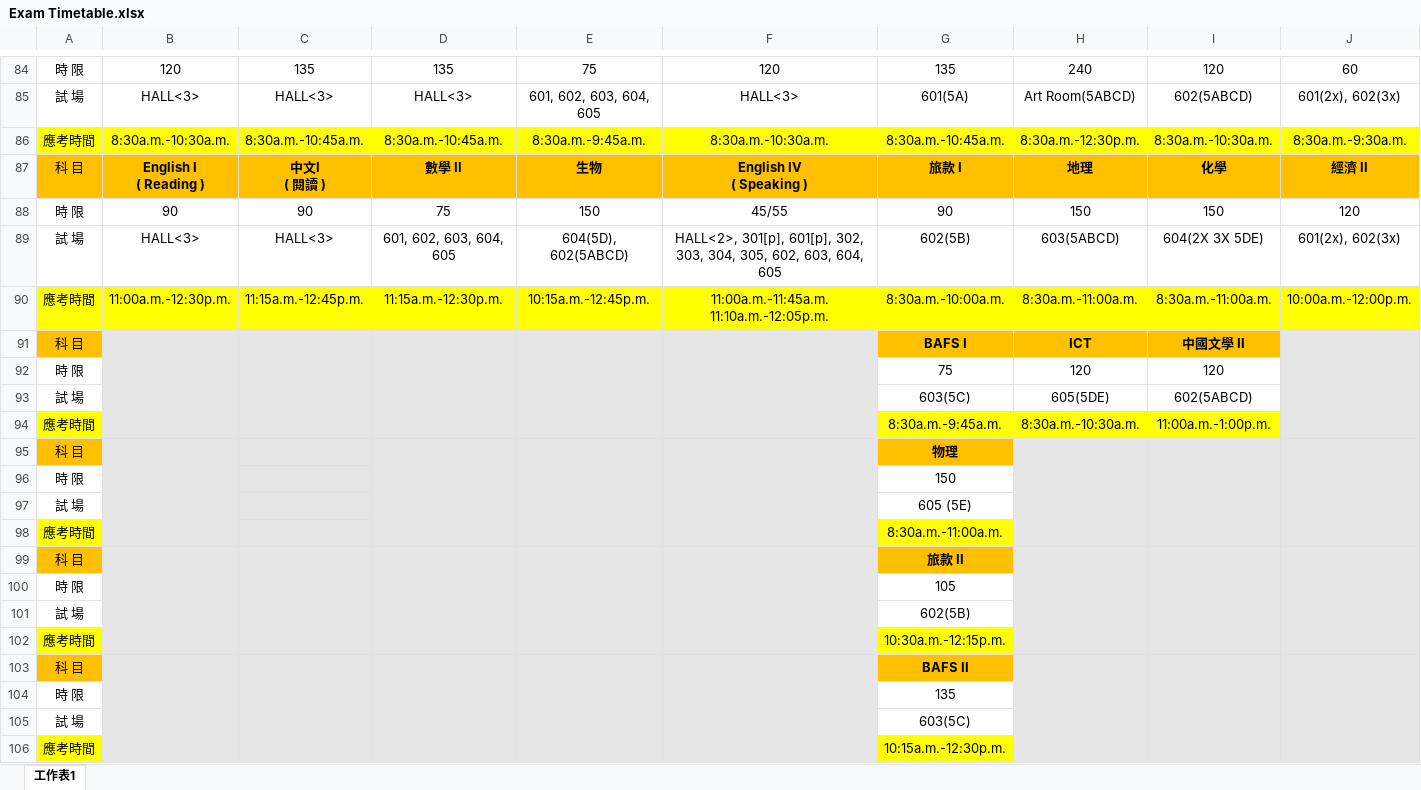
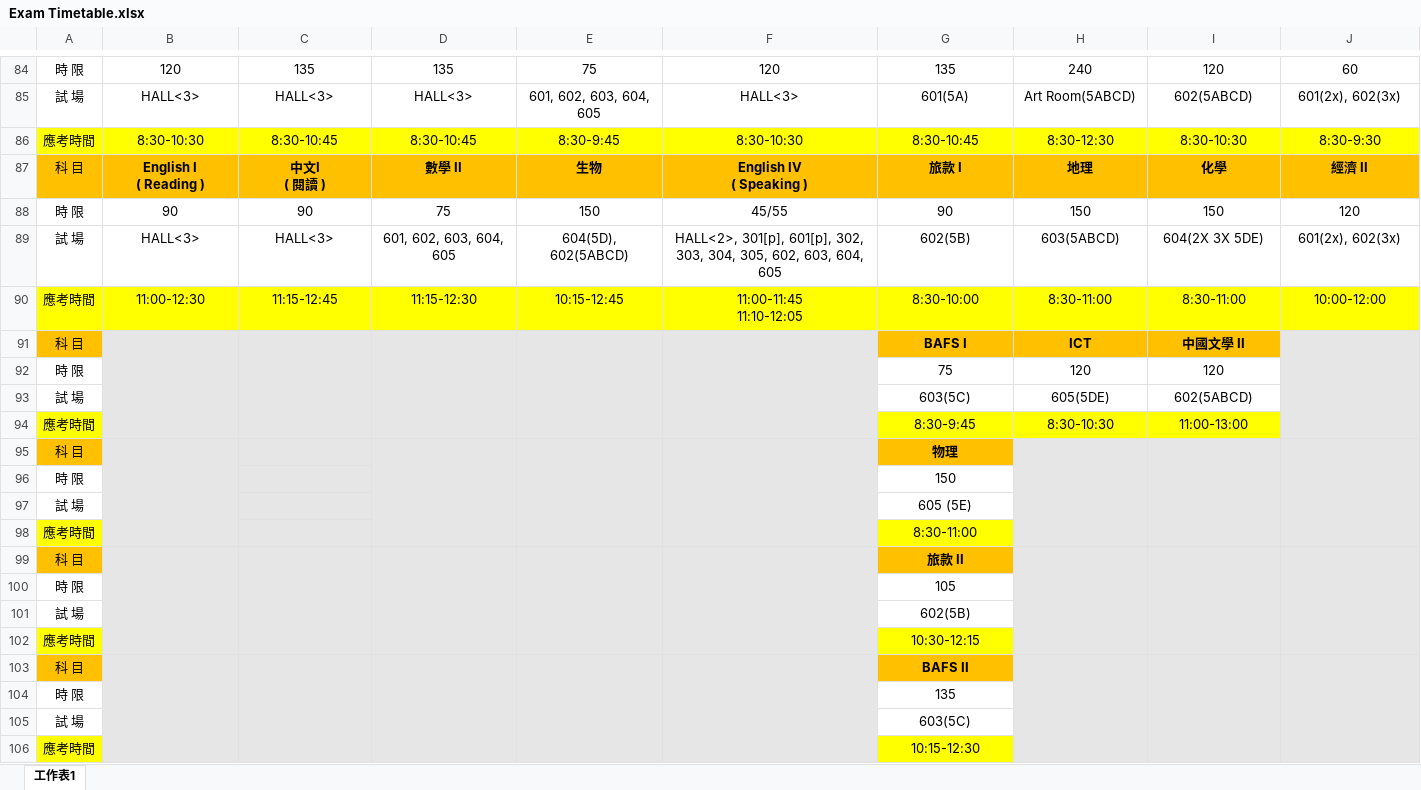
Before and after one commit to XiaoWingHong/TSTSS_Exam_Timetable, an Excel workbook: Input/Exam Timetable.xlsx, sheet 工作表1, drawn as a sheet; only a part is shown, gaps mark what is left out; values as stored, in another font and other column widths than the file's, no borders; ↵ is a line break in a cell; the diff covers the shown part only; the diff names each change by its address in the sheet, - before the commit and + after, or states it on an @@ line.

Commit message:
modified:   Input/Exam Timetable.xlsx 	modified:   class_def.py 	modified:   main.ipynb

```diff
--- a/Input/Exam Timetable.xlsx (sheet 工作表1)
+++ b/Input/Exam Timetable.xlsx (sheet 工作表1)
-B86: 8:30a.m.-10:30a.m.
+B86: 8:30-10:30
-C86: 8:30a.m.-10:45a.m.
+C86: 8:30-10:45
-D86: 8:30a.m.-10:45a.m.
+D86: 8:30-10:45
-E86: 8:30a.m.-9:45a.m.
+E86: 8:30-9:45
-F86: 8:30a.m.-10:30a.m.
+F86: 8:30-10:30
-G86: 8:30a.m.-10:45a.m.
+G86: 8:30-10:45
-H86: 8:30a.m.-12:30p.m.
+H86: 8:30-12:30
-I86: 8:30a.m.-10:30a.m.
+I86: 8:30-10:30
-J86: 8:30a.m.-9:30a.m.
+J86: 8:30-9:30
-B90: 11:00a.m.-12:30p.m.
+B90: 11:00-12:30
-C90: 11:15a.m.-12:45p.m.
+C90: 11:15-12:45
-D90: 11:15a.m.-12:30p.m.
+D90: 11:15-12:30
-E90: 10:15a.m.-12:45p.m.
+E90: 10:15-12:45
-F90: 11:00a.m.-11:45a.m. ↵ 11:10a.m.-12:05p.m.
+F90: 11:00-11:45 ↵ 11:10-12:05
-G90: 8:30a.m.-10:00a.m.
+G90: 8:30-10:00
-H90: 8:30a.m.-11:00a.m.
+H90: 8:30-11:00
-I90: 8:30a.m.-11:00a.m.
+I90: 8:30-11:00
-J90: 10:00a.m.-12:00p.m.
+J90: 10:00-12:00
-G94: 8:30a.m.-9:45a.m.
+G94: 8:30-9:45
-H94: 8:30a.m.-10:30a.m.
+H94: 8:30-10:30
-I94: 11:00a.m.-1:00p.m.
+I94: 11:00-13:00
-G98: 8:30a.m.-11:00a.m.
+G98: 8:30-11:00
-G102: 10:30a.m.-12:15p.m.
+G102: 10:30-12:15
-G106: 10:15a.m.-12:30p.m.
+G106: 10:15-12:30
```
Also changed, not shown: 76 edited cells elsewhere in this sheet, 2 other files.
